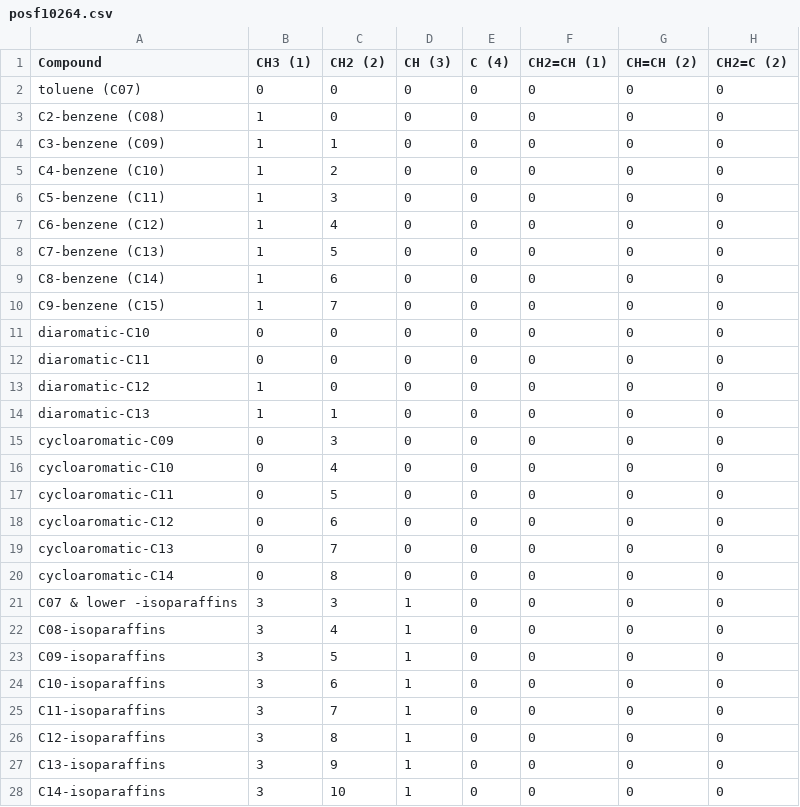
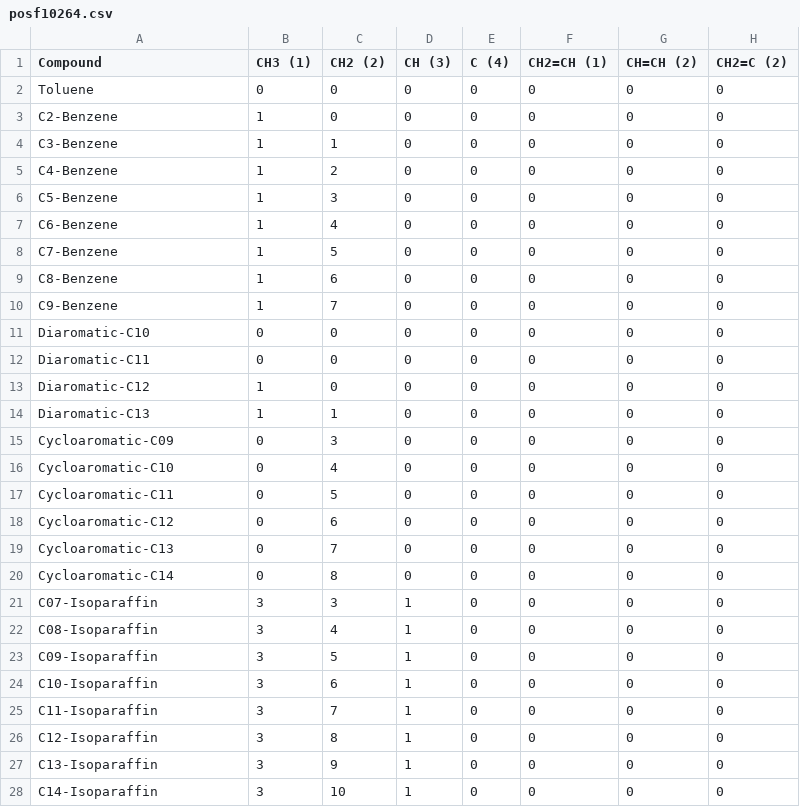
Before and after one commit to dmontgomeryNREL/FuelLib-NREL, a CSV file: fuelData/groupDecompositionData/posf10264.csv, drawn as a sheet; only a part is shown; the diff covers the shown part only; the diff names each change by its address in the sheet, - before the commit and + after, or states it on an @@ line.

```diff
--- a/fuelData/groupDecompositionData/posf10264.csv
+++ b/fuelData/groupDecompositionData/posf10264.csv
-A2 (Compound): toluene (C07)
+A2 (Compound): Toluene
-A3 (Compound): C2-benzene (C08)
+A3 (Compound): C2-Benzene
-A4 (Compound): C3-benzene (C09)
+A4 (Compound): C3-Benzene
-A5 (Compound): C4-benzene (C10)
+A5 (Compound): C4-Benzene
-A6 (Compound): C5-benzene (C11)
+A6 (Compound): C5-Benzene
-A7 (Compound): C6-benzene (C12)
+A7 (Compound): C6-Benzene
-A8 (Compound): C7-benzene (C13)
+A8 (Compound): C7-Benzene
-A9 (Compound): C8-benzene (C14)
+A9 (Compound): C8-Benzene
-A10 (Compound): C9-benzene (C15)
+A10 (Compound): C9-Benzene
-A11 (Compound): diaromatic-C10
+A11 (Compound): Diaromatic-C10
-A12 (Compound): diaromatic-C11
+A12 (Compound): Diaromatic-C11
-A13 (Compound): diaromatic-C12
+A13 (Compound): Diaromatic-C12
-A14 (Compound): diaromatic-C13
+A14 (Compound): Diaromatic-C13
-A15 (Compound): cycloaromatic-C09
+A15 (Compound): Cycloaromatic-C09
-A16 (Compound): cycloaromatic-C10
+A16 (Compound): Cycloaromatic-C10
-A17 (Compound): cycloaromatic-C11
+A17 (Compound): Cycloaromatic-C11
-A18 (Compound): cycloaromatic-C12
+A18 (Compound): Cycloaromatic-C12
-A19 (Compound): cycloaromatic-C13
+A19 (Compound): Cycloaromatic-C13
-A20 (Compound): cycloaromatic-C14
+A20 (Compound): Cycloaromatic-C14
-A21 (Compound): C07 & lower -isoparaffins
+A21 (Compound): C07-Isoparaffin
-A22 (Compound): C08-isoparaffins
+A22 (Compound): C08-Isoparaffin
-A23 (Compound): C09-isoparaffins
+A23 (Compound): C09-Isoparaffin
-A24 (Compound): C10-isoparaffins
+A24 (Compound): C10-Isoparaffin
-A25 (Compound): C11-isoparaffins
+A25 (Compound): C11-Isoparaffin
-A26 (Compound): C12-isoparaffins
+A26 (Compound): C12-Isoparaffin
-A27 (Compound): C13-isoparaffins
+A27 (Compound): C13-Isoparaffin
-A28 (Compound): C14-isoparaffins
+A28 (Compound): C14-Isoparaffin
```
Also changed, not shown: 29 edited cells elsewhere in this file, fuelData/gcData/posf10264_init.csv, fuelData/gcData/posf10289_init.csv, 8 other files.
